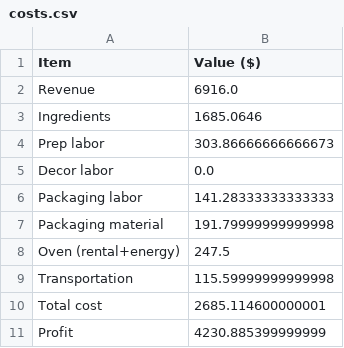
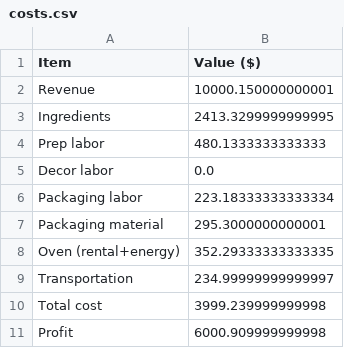
Before and after one commit to pieterrotteveel/Sweet-Market-Production-Planning-and-Pricing-Competition, a CSV file: results/costs.csv, drawn as a sheet.

Commit message:
Changes to be committed: 	modified:   project_notebook.ipynb 	modified:   results/batches.csv 	new file:   results/best_prices_c2f_all.csv 	modified:   results/costs.csv 	modified:   results/plan.csv

```diff
--- a/results/costs.csv
+++ b/results/costs.csv
@@ -1,11 +1,11 @@
 Item,Value ($)
-Revenue,6916.0
-Ingredients,1685.0646
-Prep labor,303.86666666666673
+Revenue,10000.150000000001
+Ingredients,2413.3299999999995
+Prep labor,480.1333333333333
 Decor labor,0.0
-Packaging labor,141.28333333333333
-Packaging material,191.79999999999998
-Oven (rental+energy),247.5
-Transportation,115.59999999999998
-Total cost,2685.114600000001
-Profit,4230.885399999999
+Packaging labor,223.18333333333334
+Packaging material,295.3000000000001
+Oven (rental+energy),352.29333333333335
+Transportation,234.99999999999997
+Total cost,3999.239999999998
+Profit,6000.909999999998
```
Also changed, not shown: results/plan.csv, 3 other files.
